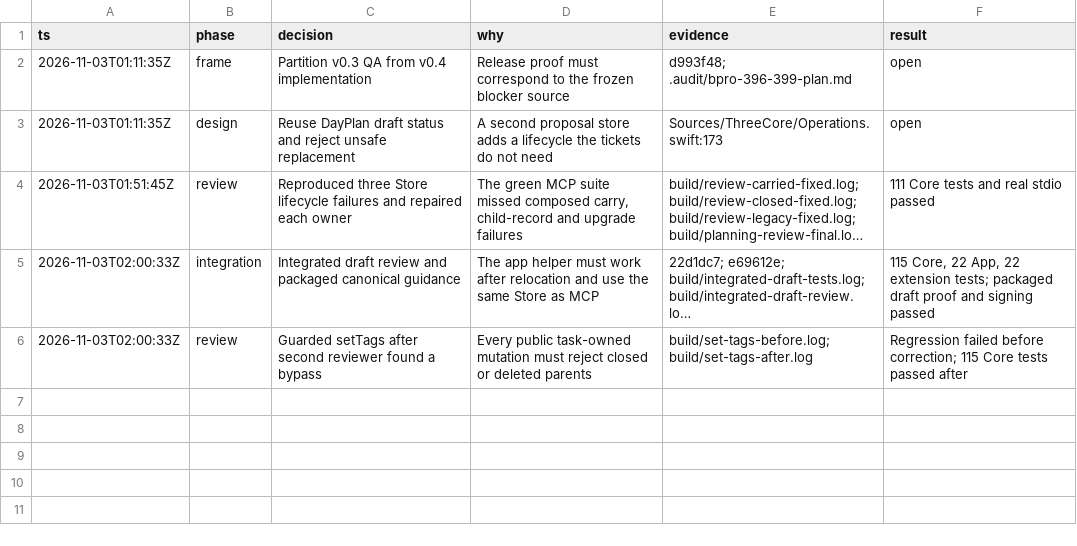
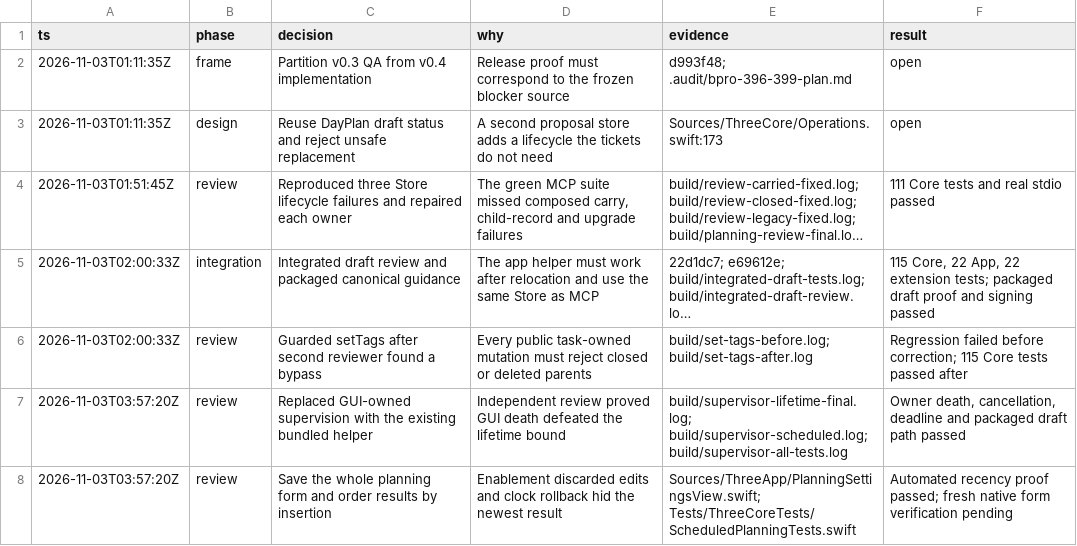
Before and after one commit to ddeyalla/three, a TSV file: .audit/bpro-396-399.tsv, drawn as a sheet; long unchanged cells end in ….

Commit message:
Document scheduled planning review corrections and unreleased features

```diff
--- a/.audit/bpro-396-399.tsv
+++ b/.audit/bpro-396-399.tsv
@@ -6 +6,3 @@ ts	phase	decision	why	evidence	result
 2026-11-03T02:00:33Z	review	Guarded setTags after second reviewer found a bypass	Every public task-owned mutation must reject closed or deleted parents	build/set-tags-before.log; build/set-tags-after.log	Regression failed before correction; 115 Core tests passed after
+2026-11-03T03:57:20Z	review	Replaced GUI-owned supervision with the existing bundled helper	Independent review proved GUI death defeated the lifetime bound	build/supervisor-lifetime-final.log; build/supervisor-scheduled.log; build/supervisor-all-tests.log	Owner death, cancellation, deadline and packaged draft path passed
+2026-11-03T03:57:20Z	review	Save the whole planning form and order results by insertion	Enablement discarded edits and clock rollback hid the newest result	Sources/ThreeApp/PlanningSettingsView.swift; Tests/ThreeCoreTests/ScheduledPlanningTests.swift	Automated recency proof passed; fresh native form verification pending
```
Also changed, not shown: 4 other files.
